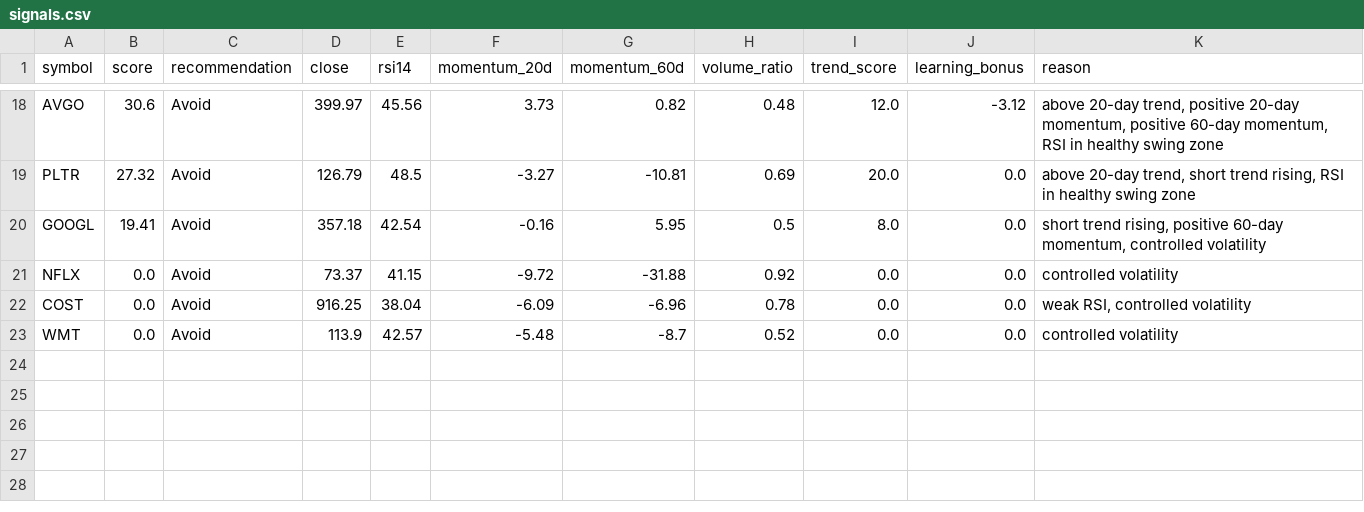
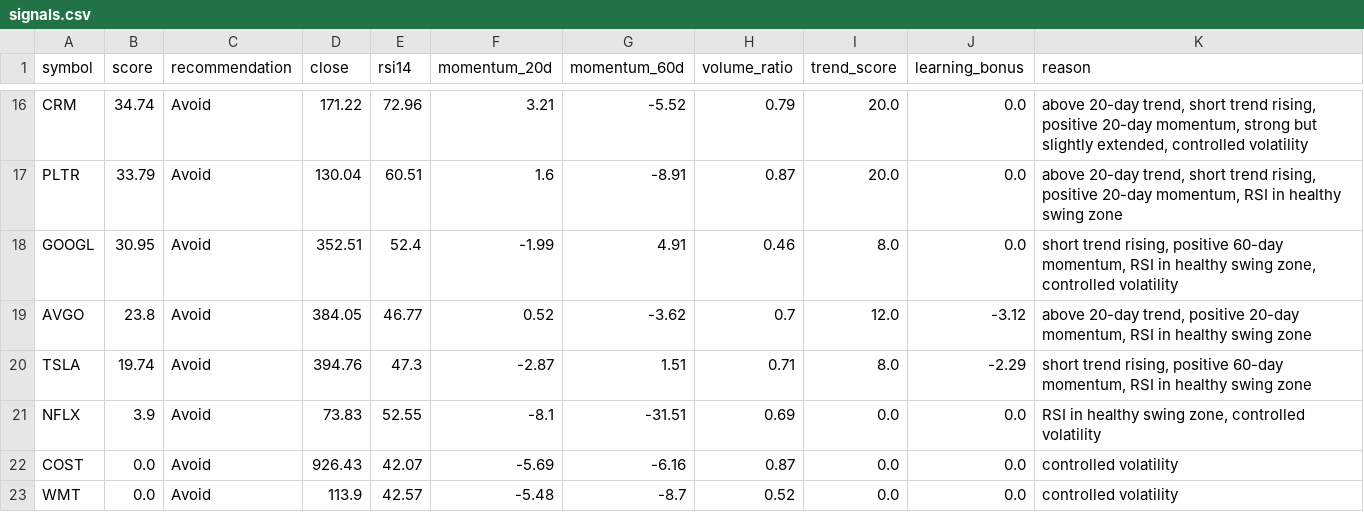
Before and after one commit to PikaPikamf1904/levelup-swing-trader, a CSV file: data/signals.csv, drawn as a sheet; only a part is shown, gaps mark what is left out; removed rows and columns are numbered as before the commit, all else as after; the diff covers the shown part only; the diff names each change by its address in the sheet, - before the commit and + after, or states it on an @@ line.

```diff
--- a/data/signals.csv
+++ b/data/signals.csv
-row 18: AVGO | 30.6 | Avoid | 399.97 | 45.56 | 3.73 | 0.82 | 0.48 | 12.0 | -3.12 | above 20-day trend, positive 20-day momentum, positive 60-day momentum, RSI in healthy swing zone
+row 16: CRM | 34.74 | Avoid | 171.22 | 72.96 | 3.21 | -5.52 | 0.79 | 20.0 | 0.0 | above 20-day trend, short trend rising, positive 20-day momentum, strong but slightly extended, controlled volatility
-B17 (score): 27.32
+B17 (score): 33.79
-D17 (close): 126.79
+D17 (close): 130.04
-E17 (rsi14): 48.5
+E17 (rsi14): 60.51
-F17 (momentum_20d): -3.27
+F17 (momentum_20d): 1.6
-G17 (momentum_60d): -10.81
+G17 (momentum_60d): -8.91
-H17 (volume_ratio): 0.69
+H17 (volume_ratio): 0.87
-K17 (reason): …trend rising, RSI in…
+K17 (reason): …trend rising, positive 20-day momentum, RSI in…
-B18 (score): 19.41
+B18 (score): 30.95
-D18 (close): 357.18
+D18 (close): 352.51
-E18 (rsi14): 42.54
+E18 (rsi14): 52.4
-F18 (momentum_20d): -0.16
+F18 (momentum_20d): -1.99
-G18 (momentum_60d): 5.95
+G18 (momentum_60d): 4.91
-H18 (volume_ratio): 0.5
+H18 (volume_ratio): 0.46
-K18 (reason): …60-day momentum, controlled volatility
+K18 (reason): …60-day momentum, RSI in healthy swing zone, controlled volatility
+row 19: AVGO | 23.8 | Avoid | 384.05 | 46.77 | 0.52 | -3.62 | 0.7 | 12.0 | -3.12 | above 20-day trend, positive 20-day momentum, RSI in healthy swing zone
+row 20: TSLA | 19.74 | Avoid | 394.76 | 47.3 | -2.87 | 1.51 | 0.71 | 8.0 | -2.29 | short trend rising, positive 60-day momentum, RSI in healthy swing zone
-B21 (score): 0.0
+B21 (score): 3.9
-D21 (close): 73.37
+D21 (close): 73.83
-E21 (rsi14): 41.15
+E21 (rsi14): 52.55
-F21 (momentum_20d): -9.72
+F21 (momentum_20d): -8.1
-G21 (momentum_60d): -31.88
+G21 (momentum_60d): -31.51
-H21 (volume_ratio): 0.92
+H21 (volume_ratio): 0.69
-K21 (reason): controlled volatility
+K21 (reason): RSI in healthy swing zone, controlled volatility
-D22 (close): 916.25
+D22 (close): 926.43
-E22 (rsi14): 38.04
+E22 (rsi14): 42.07
-F22 (momentum_20d): -6.09
+F22 (momentum_20d): -5.69
-G22 (momentum_60d): -6.96
+G22 (momentum_60d): -6.16
-H22 (volume_ratio): 0.78
+H22 (volume_ratio): 0.87
-K22 (reason): weak RSI, controlled volatility
+K22 (reason): controlled volatility
```
Also changed, not shown: 3 added rows, 5 removed rows and 27 edited cells elsewhere in this file, data/AAPL.csv, data/AMZN.csv, 15 other files.
